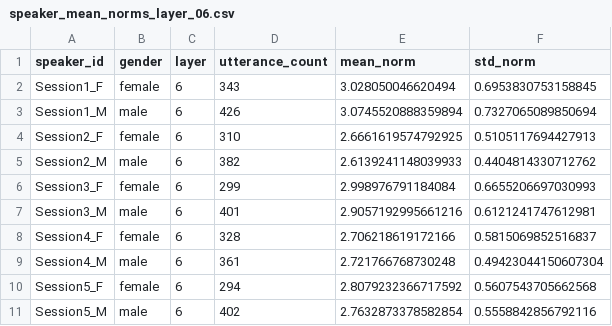
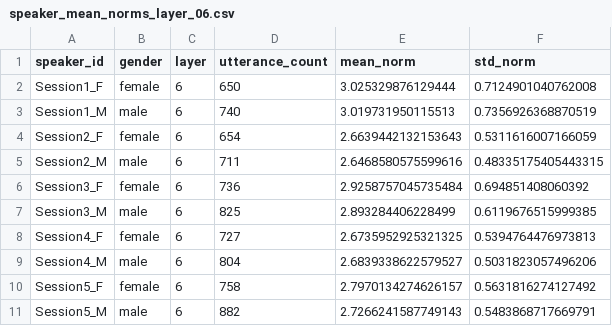
Before and after one commit to HN-gif/music_foundation_analysis, a CSV file: wav2vec_iemocap_mds/norm_outputs/speaker_mean_norms_layer_06.csv, drawn as a sheet.

```diff
--- a/wav2vec_iemocap_mds/norm_outputs/speaker_mean_norms_layer_06.csv
+++ b/wav2vec_iemocap_mds/norm_outputs/speaker_mean_norms_layer_06.csv
@@ -1,11 +1,11 @@
 speaker_id,gender,layer,utterance_count,mean_norm,std_norm
-Session1_F,female,6,343,3.028050046620494,0.6953830753158845
-Session1_M,male,6,426,3.0745520888359894,0.7327065089850694
-Session2_F,female,6,310,2.6661619574792925,0.5105117694427913
-Session2_M,male,6,382,2.6139241148039933,0.4404814330712762
-Session3_F,female,6,299,2.998976791184084,0.6655206697030993
-Session3_M,male,6,401,2.9057192995661216,0.6121241747612981
-Session4_F,female,6,328,2.706218619172166,0.5815069852516837
-Session4_M,male,6,361,2.721766768730248,0.49423044150607304
-Session5_F,female,6,294,2.8079232366717592,0.5607543705662568
-Session5_M,male,6,402,2.7632873378582854,0.5558842856792116
+Session1_F,female,6,650,3.025329876129444,0.7124901040762008
+Session1_M,male,6,740,3.019731950115513,0.7356926368870519
+Session2_F,female,6,654,2.6639442132153643,0.5311616007166059
+Session2_M,male,6,711,2.6468580575599616,0.48335175405443315
+Session3_F,female,6,736,2.9258757045735484,0.694851408060392
+Session3_M,male,6,825,2.893284406228499,0.6119676515999385
+Session4_F,female,6,727,2.6735952925321325,0.5394764476973813
+Session4_M,male,6,804,2.6839338622579527,0.5031823057496206
+Session5_F,female,6,758,2.7970134274626157,0.5631816274127492
+Session5_M,male,6,882,2.7266241587749143,0.5483868717669791
```
Also changed, not shown: 25 other files.
